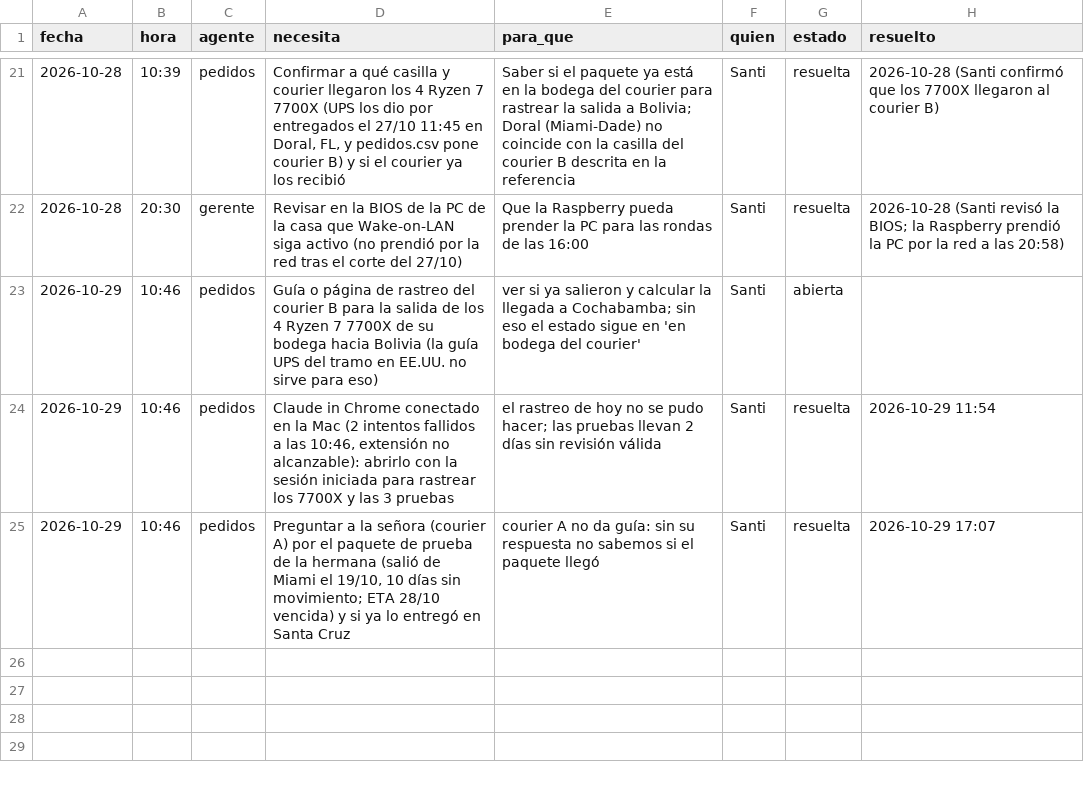
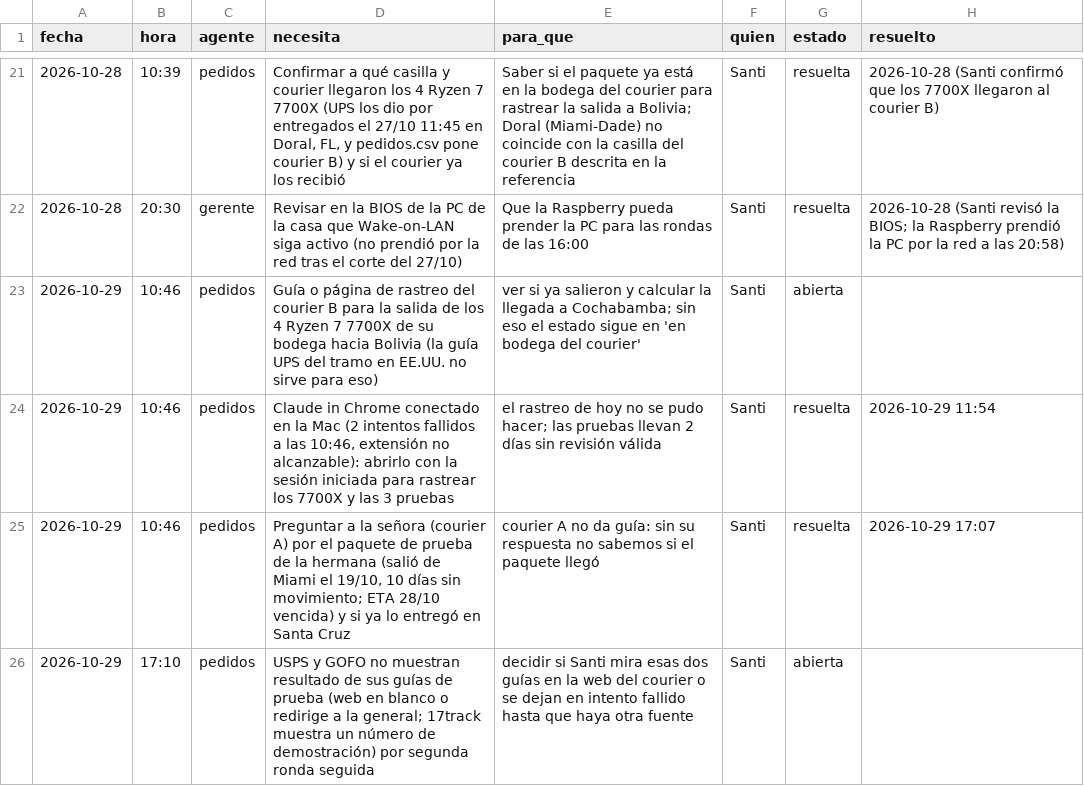
Before and after one commit to Santi491/Claude-, a CSV file: necesidades.csv, drawn as a sheet; only a part is shown, gaps mark what is left out; the diff names each change by its address in the sheet, - before the commit and + after, or states it on an @@ line.

```diff
--- a/necesidades.csv
+++ b/necesidades.csv
+row 26: 2026-10-29 | 17:10 | pedidos | USPS y GOFO no muestran resultado de sus guías de prueba (web en blanco o redirige a la general; 17track muestra un número de demostración) por segunda ronda seguida | decidir si Santi mira esas dos guías en la web del courier o se dejan en intento fallido hasta que haya otra fuente | Santi | abierta
```
Also changed, not shown: actividad.csv, pedidos.csv, 6 other files.
